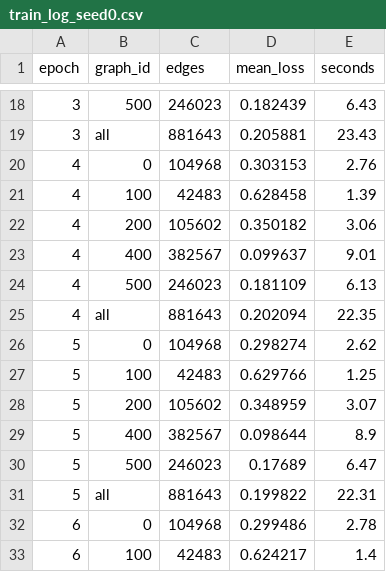
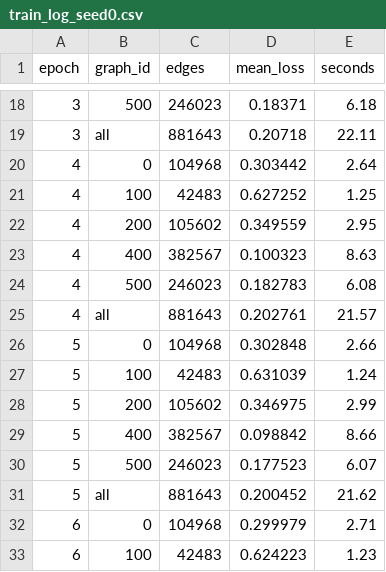
Before and after one commit to jonhalb/CyberCardinals, a CSV file: results/authors_variant/train_log_seed0.csv, drawn as a sheet; only a part is shown, gaps mark what is left out; the diff covers the shown part only.

```diff
--- a/results/authors_variant/train_log_seed0.csv
+++ b/results/authors_variant/train_log_seed0.csv
@@ -18,16 +18,16 @@ epoch,graph_id,edges,mean_loss,seconds
-3,500,246023,0.182439,6.43
-3,all,881643,0.205881,23.43
-4,0,104968,0.303153,2.76
-4,100,42483,0.628458,1.39
-4,200,105602,0.350182,3.06
-4,400,382567,0.099637,9.01
-4,500,246023,0.181109,6.13
-4,all,881643,0.202094,22.35
-5,0,104968,0.298274,2.62
-5,100,42483,0.629766,1.25
-5,200,105602,0.348959,3.07
-5,400,382567,0.098644,8.9
-5,500,246023,0.17689,6.47
-5,all,881643,0.199822,22.31
-6,0,104968,0.299486,2.78
-6,100,42483,0.624217,1.4
+3,500,246023,0.18371,6.18
+3,all,881643,0.20718,22.11
+4,0,104968,0.303442,2.64
+4,100,42483,0.627252,1.25
+4,200,105602,0.349559,2.95
+4,400,382567,0.100323,8.63
+4,500,246023,0.182783,6.08
+4,all,881643,0.202761,21.57
+5,0,104968,0.302848,2.66
+5,100,42483,0.631039,1.24
+5,200,105602,0.346975,2.99
+5,400,382567,0.098842,8.66
+5,500,246023,0.177523,6.07
+5,all,881643,0.200452,21.62
+6,0,104968,0.299979,2.71
+6,100,42483,0.624223,1.23
```
Also changed, not shown: 86 edited cells elsewhere in this file, docs/backlog.csv, 6 other files.
